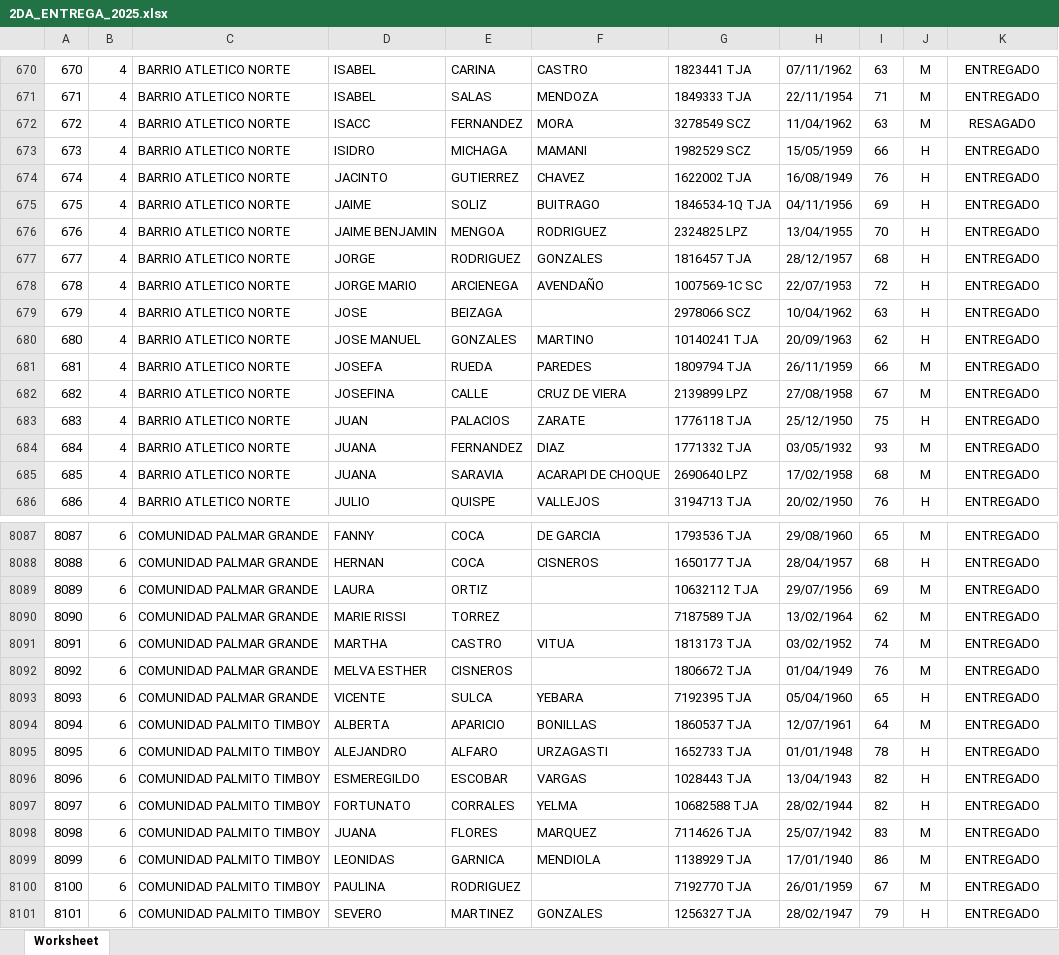
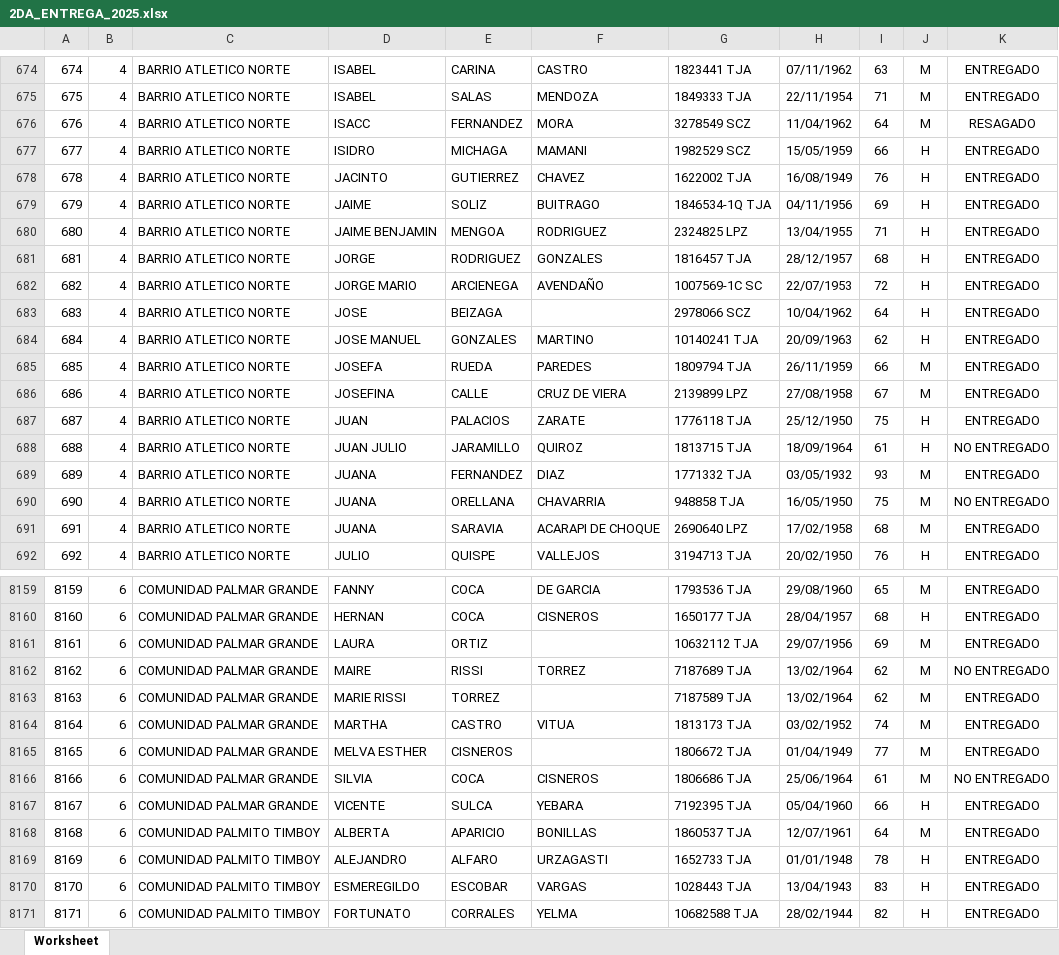
Before and after one commit to limbergbernal/canastainversa, an Excel workbook: database/seeders/data/2DA_ENTREGA_2025.xlsx, sheet Worksheet, drawn as a sheet; only a part is shown, gaps mark what is left out; the shorter side is filled out with more unchanged rows; values as stored, in another font and other column widths than the file's, no borders; addresses are those after the commit; the diff covers the shown part only; the diff names each change by its address in the sheet, - before the commit and + after, or states it on an @@ line.

```diff
--- a/database/seeders/data/2DA_ENTREGA_2025.xlsx (sheet Worksheet)
+++ b/database/seeders/data/2DA_ENTREGA_2025.xlsx (sheet Worksheet)
@@ column A renumbered from row 542 down @@
-I676: 63
+I676: 64
-I680: 70
+I680: 71
-I683: 63
+I683: 64
+row 688: 688 | 4 | BARRIO ATLETICO NORTE | JUAN JULIO | JARAMILLO | QUIROZ | 1813715 TJA | 18/09/1964 | 61 | H | NO ENTREGADO
+row 690: 690 | 4 | BARRIO ATLETICO NORTE | JUANA | ORELLANA | CHAVARRIA | 948858 TJA | 16/05/1950 | 75 | M | NO ENTREGADO
+row 8162: 8162 | 6 | COMUNIDAD PALMAR GRANDE | MAIRE | RISSI | TORREZ | 7187689 TJA | 13/02/1964 | 62 | M | NO ENTREGADO
-I8165: 76
+I8165: 77
+row 8166: 8166 | 6 | COMUNIDAD PALMAR GRANDE | SILVIA | COCA | CISNEROS | 1806686 TJA | 25/06/1964 | 61 | M | NO ENTREGADO
-I8167: 65
+I8167: 66
-I8170: 82
+I8170: 83
```
Also changed, not shown: 82 added rows, 5 moved rows and 471 edited cells elsewhere in this sheet, database/seeders/data/1RA_ENTREGA_2025.xlsx, database/seeders/data/3RA_ENTREGA_2025.xlsx, 4 other files.
